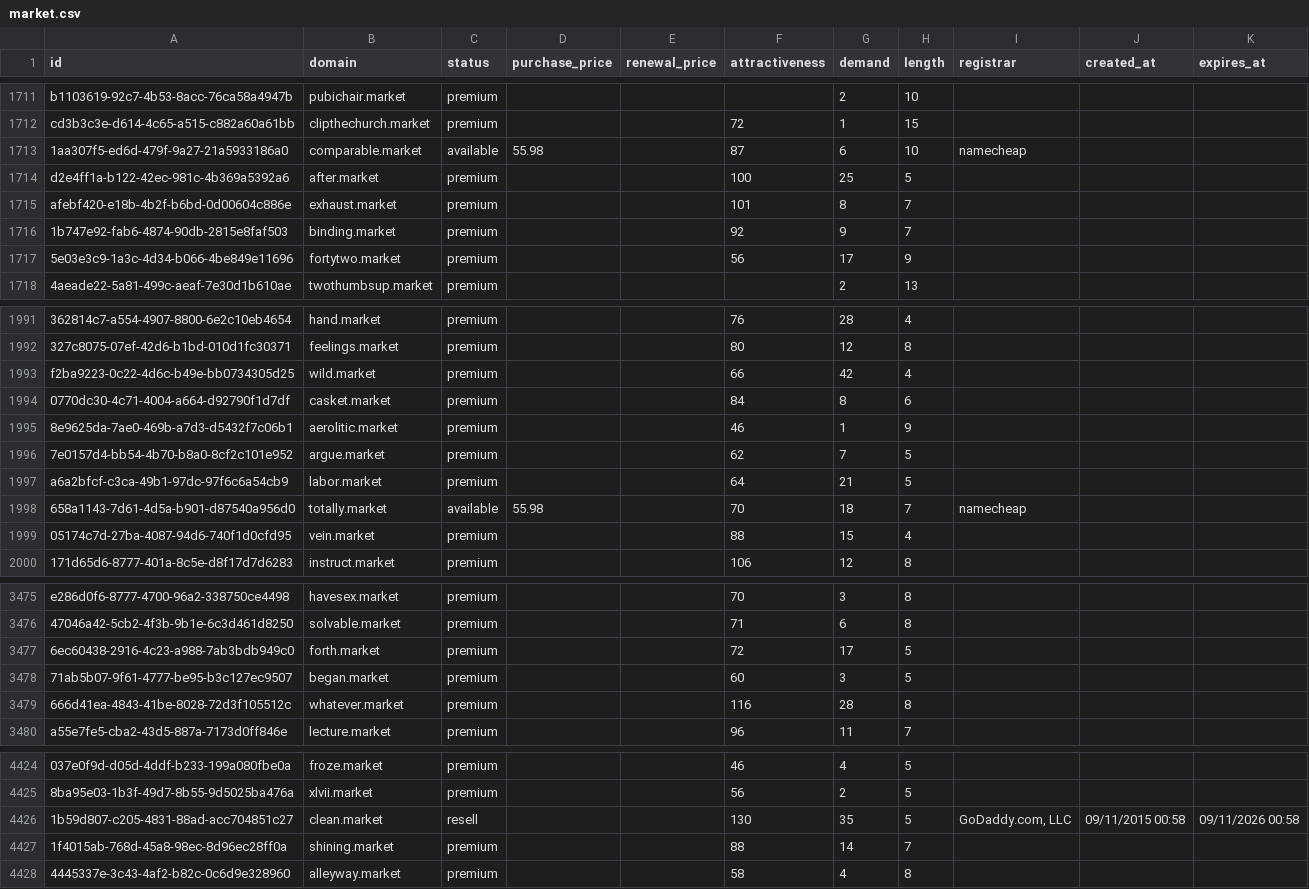
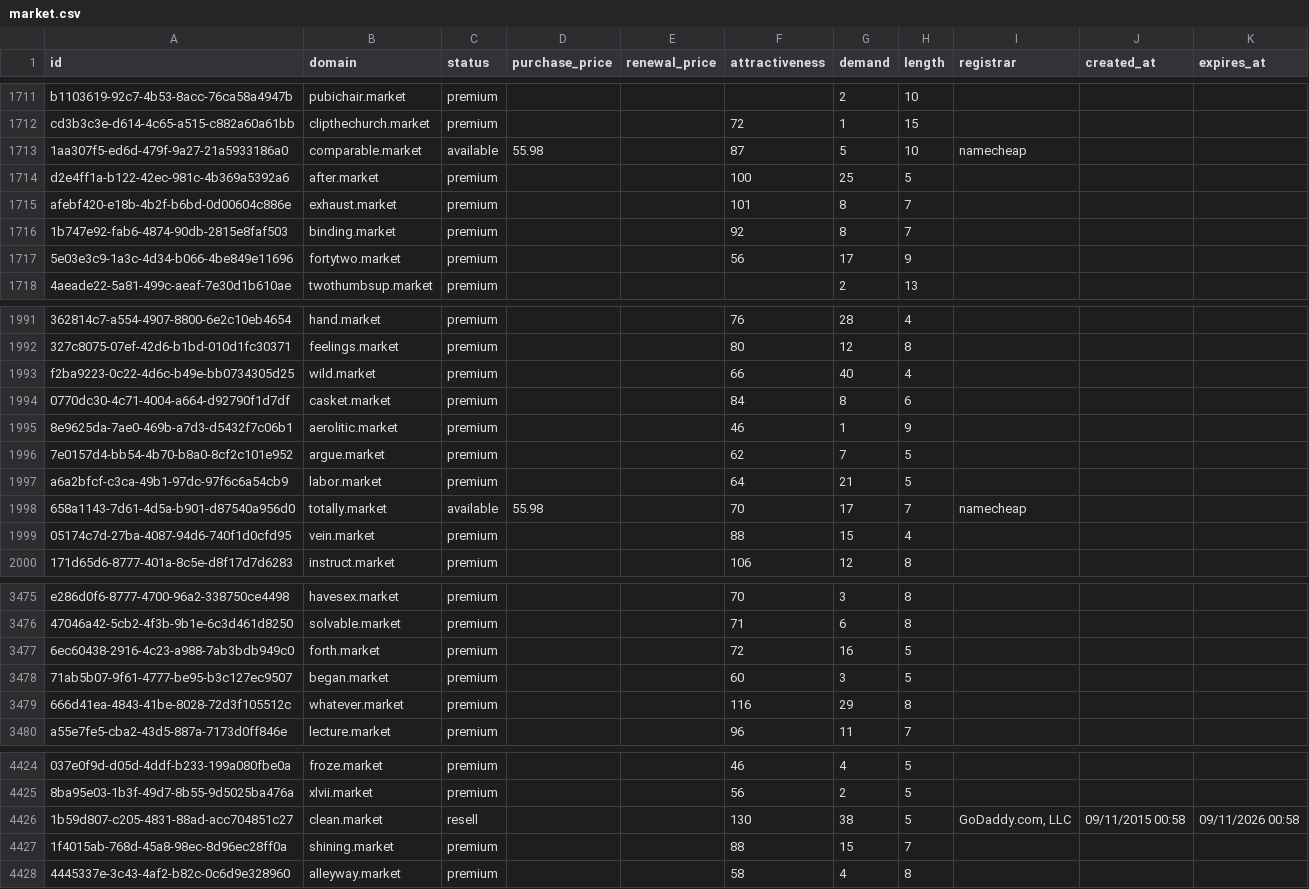
Before and after one commit to UniqueDomains/market-oneword-domains, a CSV file: market.csv, drawn as a sheet; only a part is shown, gaps mark what is left out; the diff covers the shown part only; the diff names each change by its address in the sheet, - before the commit and + after, or states it on an @@ line.

```diff
--- a/market.csv
+++ b/market.csv
-G1713 (demand): 6
+G1713 (demand): 5
-G1716 (demand): 9
+G1716 (demand): 8
-G1993 (demand): 42
+G1993 (demand): 40
-G1998 (demand): 18
+G1998 (demand): 17
-G3477 (demand): 17
+G3477 (demand): 16
-G3479 (demand): 28
+G3479 (demand): 29
-G4426 (demand): 35
+G4426 (demand): 38
-G4427 (demand): 14
+G4427 (demand): 15
```
Also changed, not shown: 157 edited cells elsewhere in this file, 4 other files.
